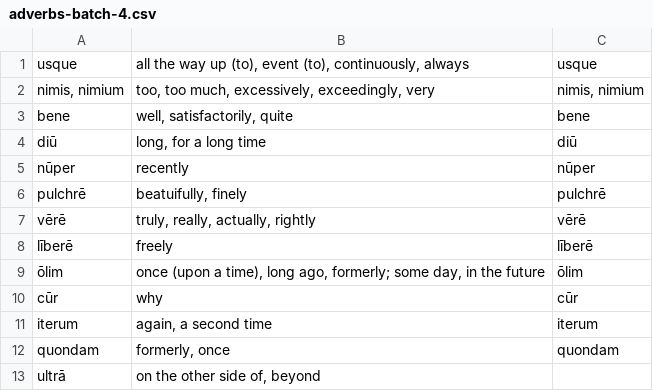
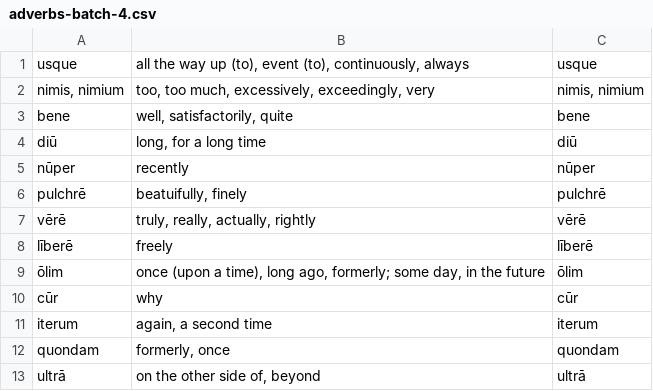
Before and after one commit to devinmiller/latin-101, a CSV file: flashcards/adverbs/adverbs-batch-4.csv, drawn as a sheet.

```diff
--- a/flashcards/adverbs/adverbs-batch-4.csv
+++ b/flashcards/adverbs/adverbs-batch-4.csv
@@ -12,2 +12,2 @@
 "quondam","formerly, once","quondam"
-"ultrā","on the other side of, beyond"
+"ultrā","on the other side of, beyond","ultrā"
```
Also changed, not shown: 6 other files.
